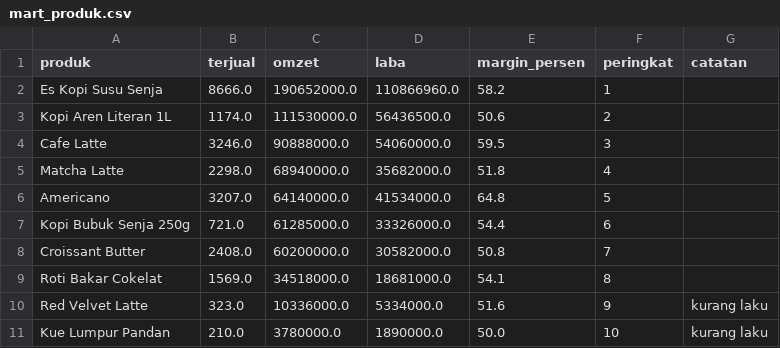
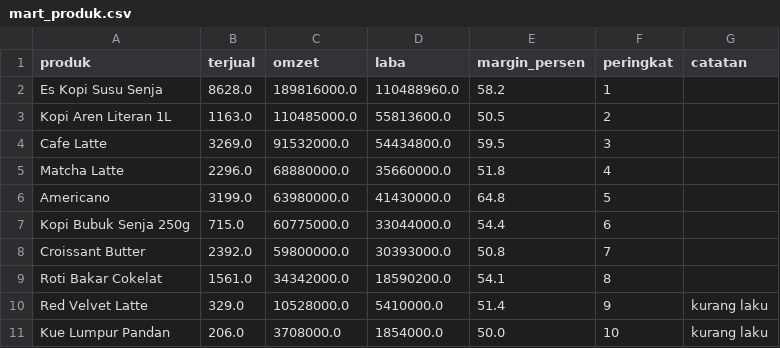
Before and after one commit to bfandora97/kemang-sales-pipeline, a CSV file: output/mart_produk.csv, drawn as a sheet.

```diff
--- a/output/mart_produk.csv
+++ b/output/mart_produk.csv
@@ -1,11 +1,11 @@
 produk,terjual,omzet,laba,margin_persen,peringkat,catatan
-Es Kopi Susu Senja,8666.0,190652000.0,110866960.0,58.2,1,
-Kopi Aren Literan 1L,1174.0,111530000.0,56436500.0,50.6,2,
-Cafe Latte,3246.0,90888000.0,54060000.0,59.5,3,
-Matcha Latte,2298.0,68940000.0,35682000.0,51.8,4,
-Americano,3207.0,64140000.0,41534000.0,64.8,5,
-Kopi Bubuk Senja 250g,721.0,61285000.0,33326000.0,54.4,6,
-Croissant Butter,2408.0,60200000.0,30582000.0,50.8,7,
-Roti Bakar Cokelat,1569.0,34518000.0,18681000.0,54.1,8,
-Red Velvet Latte,323.0,10336000.0,5334000.0,51.6,9,kurang laku
-Kue Lumpur Pandan,210.0,3780000.0,1890000.0,50.0,10,kurang laku
+Es Kopi Susu Senja,8628.0,189816000.0,110488960.0,58.2,1,
+Kopi Aren Literan 1L,1163.0,110485000.0,55813600.0,50.5,2,
+Cafe Latte,3269.0,91532000.0,54434800.0,59.5,3,
+Matcha Latte,2296.0,68880000.0,35660000.0,51.8,4,
+Americano,3199.0,63980000.0,41430000.0,64.8,5,
+Kopi Bubuk Senja 250g,715.0,60775000.0,33044000.0,54.4,6,
+Croissant Butter,2392.0,59800000.0,30393000.0,50.8,7,
+Roti Bakar Cokelat,1561.0,34342000.0,18590200.0,54.1,8,
+Red Velvet Latte,329.0,10528000.0,5410000.0,51.4,9,kurang laku
+Kue Lumpur Pandan,206.0,3708000.0,1854000.0,50.0,10,kurang laku
```
Also changed, not shown: output/mart_channel_bulanan.csv, output/mart_harian.csv, 2 other files.
